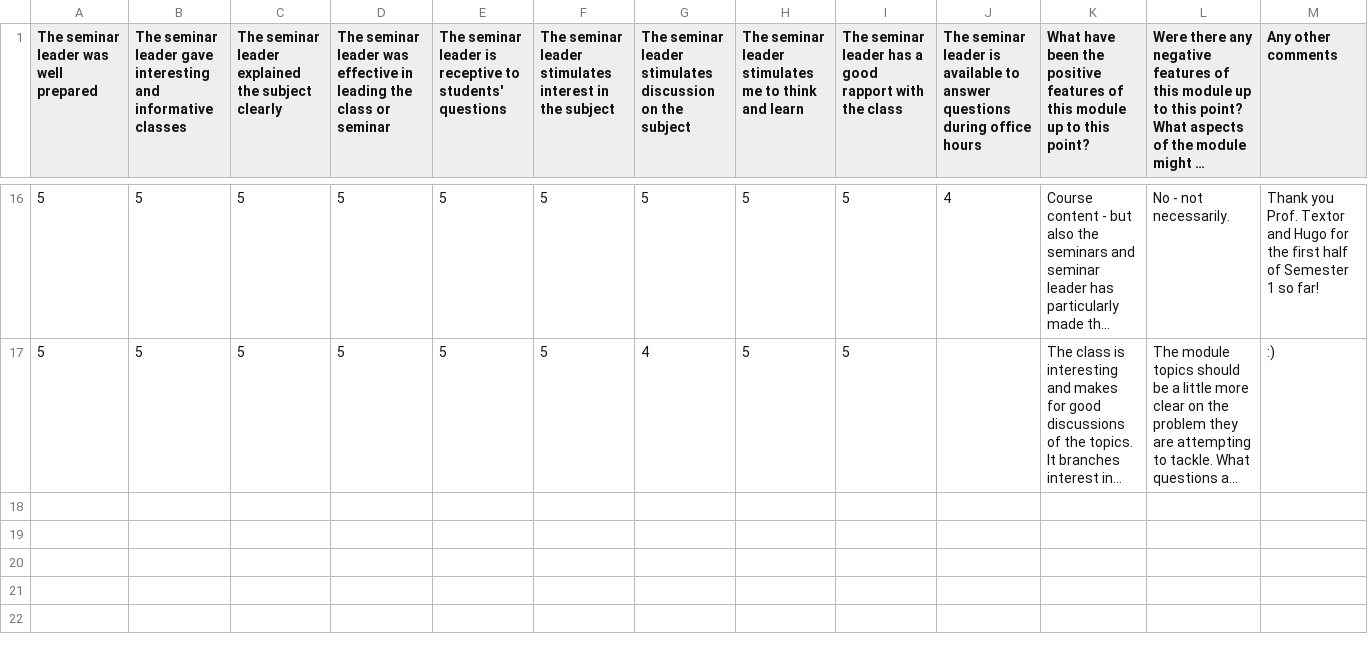
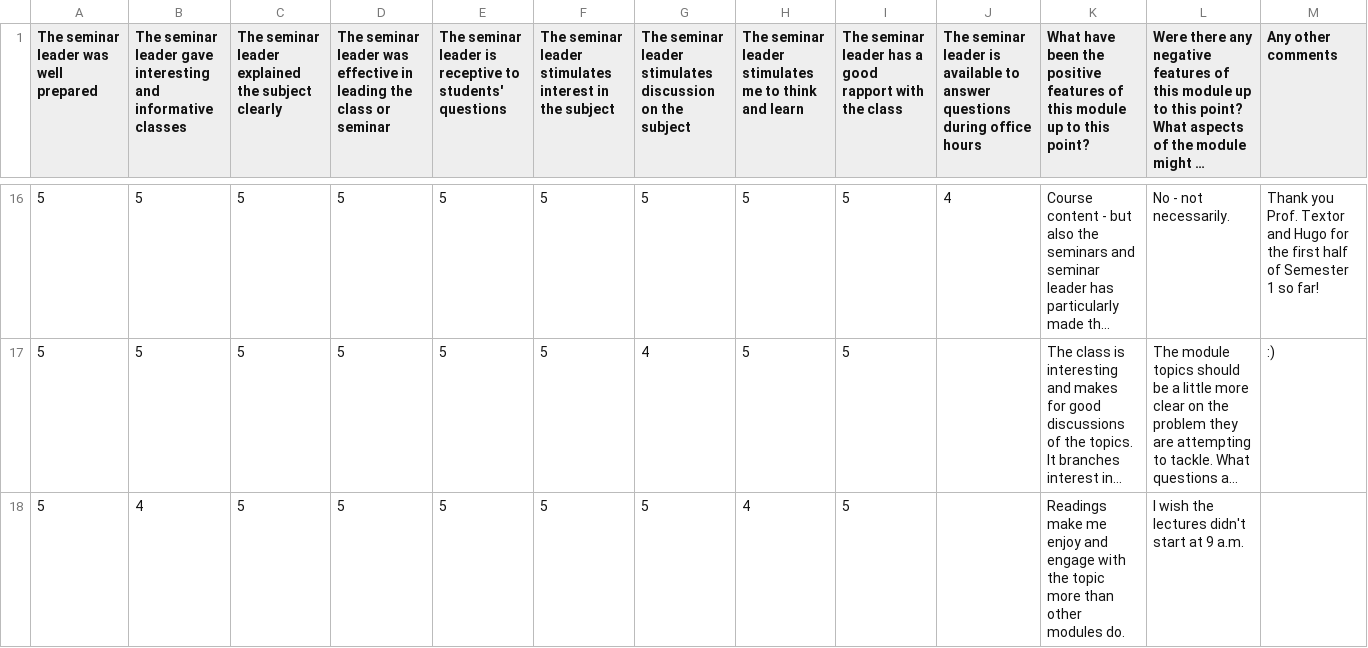
Before and after one commit to Hugo-Heagren/CV-and-website, a CSV file: teaching-evals/phil-language-2025-24.csv, drawn as a sheet; only a part is shown, gaps mark what is left out; long unchanged cells end in …; the diff names each change by its address in the sheet, - before the commit and + after, or states it on an @@ line.

Commit message:
add a line to teaching evals

```diff
--- a/teaching-evals/phil-language-2025-24.csv
+++ b/teaching-evals/phil-language-2025-24.csv
+row 18: 5 | 4 | 5 | 5 | 5 | 5 | 5 | 4 | 5 |  | Readings make me enjoy and engage with the topic more than other modules do. | I wish the lectures didn't start at 9 a.m.
```
